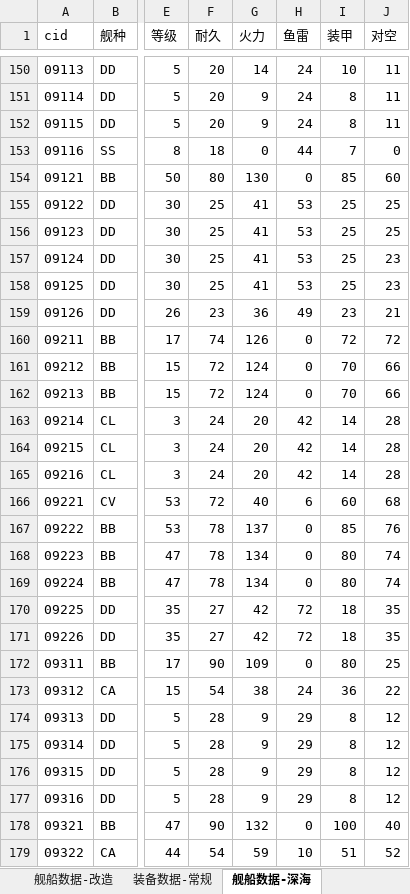
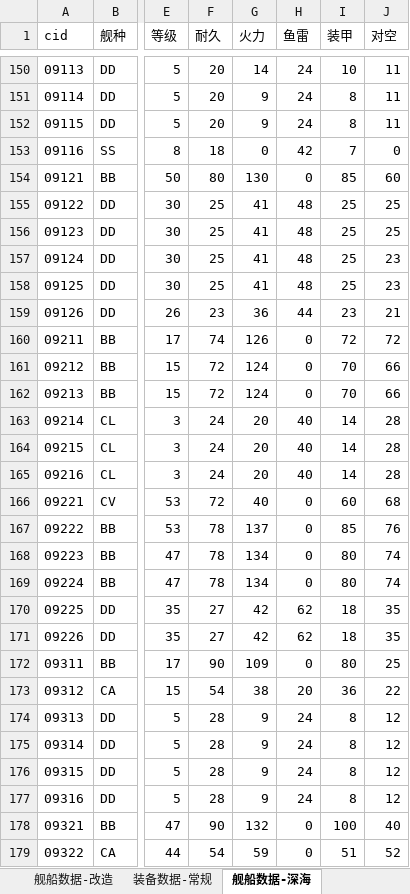
Before and after one commit to YinHeYuanZheng/WSGR_simulation, an Excel workbook: depend/ship/database.xlsx, sheet 舰船数据-深海, drawn as a sheet; only a part is shown, gaps mark what is left out; values as stored, in another font and other column widths than the file's, no borders; the diff covers the shown part only; the diff names each change by its address in the sheet, - before the commit and + after, or states it on an @@ line.

Commit message:
修正敌舰鱼雷值

```diff
--- a/depend/ship/database.xlsx (sheet 舰船数据-深海)
+++ b/depend/ship/database.xlsx (sheet 舰船数据-深海)
-H153 (鱼雷): 44
+H153 (鱼雷): 42
-H155:H158 (鱼雷): 53
+H155:H158 (鱼雷): 48
-H159 (鱼雷): 49
+H159 (鱼雷): 44
-H163:H165 (鱼雷): 42
+H163:H165 (鱼雷): 40
-H166 (鱼雷): 6
+H166 (鱼雷): 0
-H170:H171 (鱼雷): 72
+H170:H171 (鱼雷): 62
-H173 (鱼雷): 24
+H173 (鱼雷): 20
-H174:H177 (鱼雷): 29
+H174:H177 (鱼雷): 24
-H179 (鱼雷): 10
+H179 (鱼雷): 0
```
Also changed, not shown: 92 edited cells elsewhere in this sheet.
